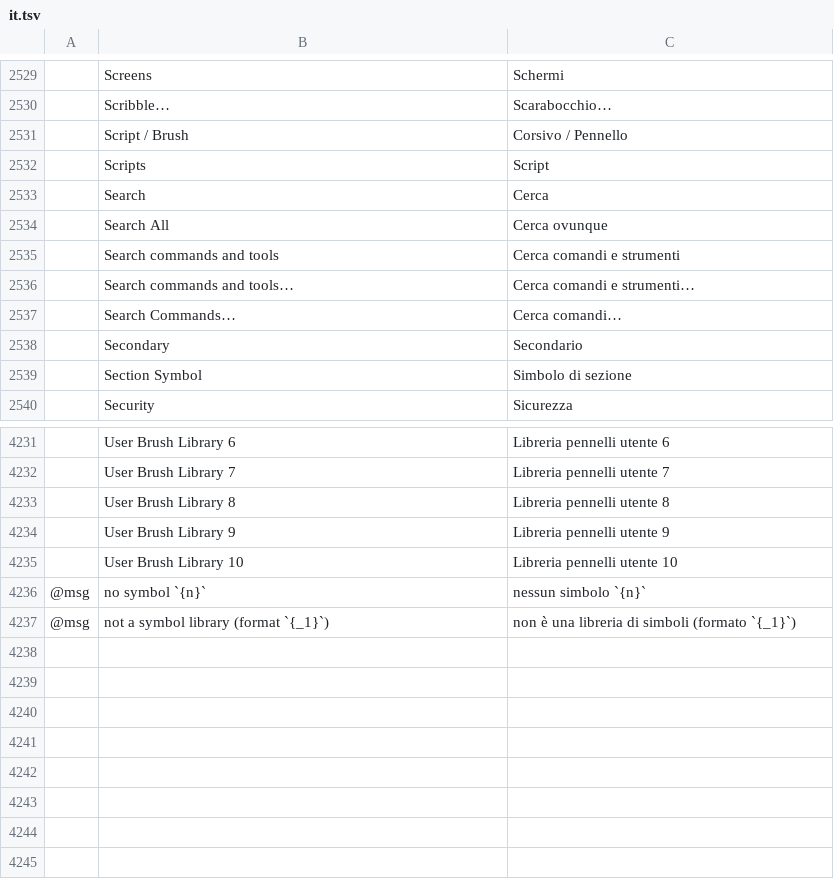
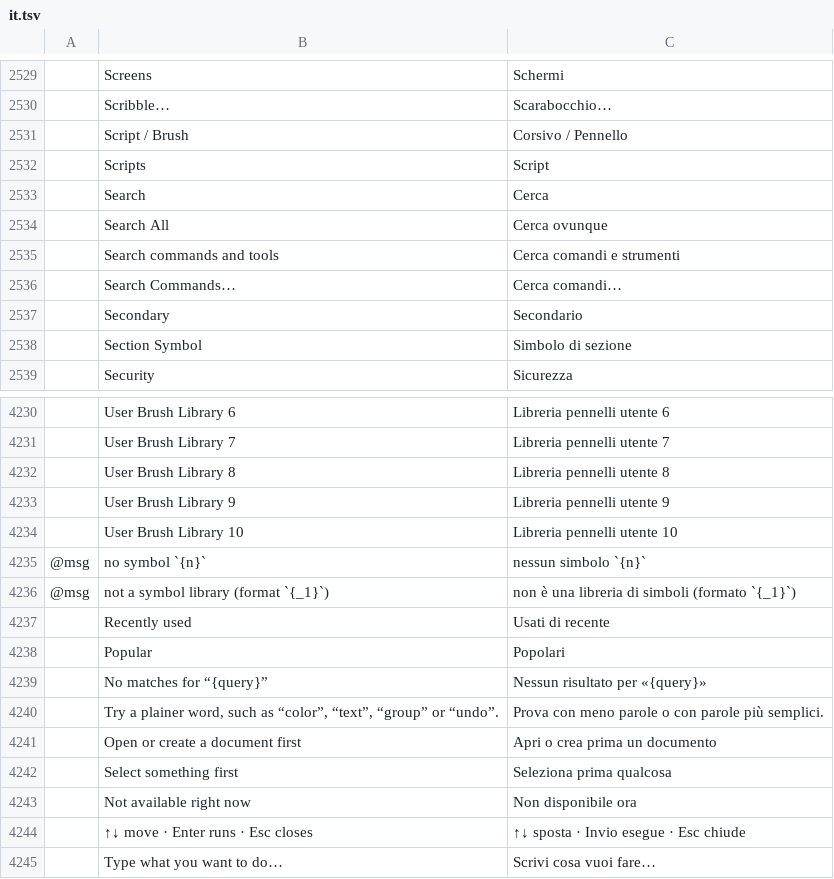
Before and after one commit to treeforjs/vectorcraft, a TSV file: crates/ui-egui/src/i18n/it.tsv, drawn as a sheet; only a part is shown, gaps mark what is left out; removed rows and columns are numbered as before the commit, all else as after; the diff names each change by its address in the sheet, - before the commit and + after, or states it on an @@ line.

```diff
--- a/crates/ui-egui/src/i18n/it.tsv
+++ b/crates/ui-egui/src/i18n/it.tsv
-row 2536:  | Search commands and tools… | Cerca comandi e strumenti…
+row 4237:  | Recently used | Usati di recente
+row 4238:  | Popular | Popolari
+row 4239:  | No matches for “{query}” | Nessun risultato per «{query}»
+row 4240:  | Try a plainer word, such as “color”, “text”, “group” or “undo”. | Prova con meno parole o con parole più semplici.
+row 4241:  | Open or create a document first | Apri o crea prima un documento
+row 4242:  | Select something first | Seleziona prima qualcosa
+row 4243:  | Not available right now | Non disponibile ora
+row 4244:  | ↑↓ move · Enter runs · Esc closes | ↑↓ sposta · Invio esegue · Esc chiude
+row 4245:  | Type what you want to do… | Scrivi cosa vuoi fare…
```
Also changed, not shown: crates/ui-egui/src/i18n/pt-br.tsv, crates/ui-egui/src/i18n/zh-hans.tsv, 16 other files.
